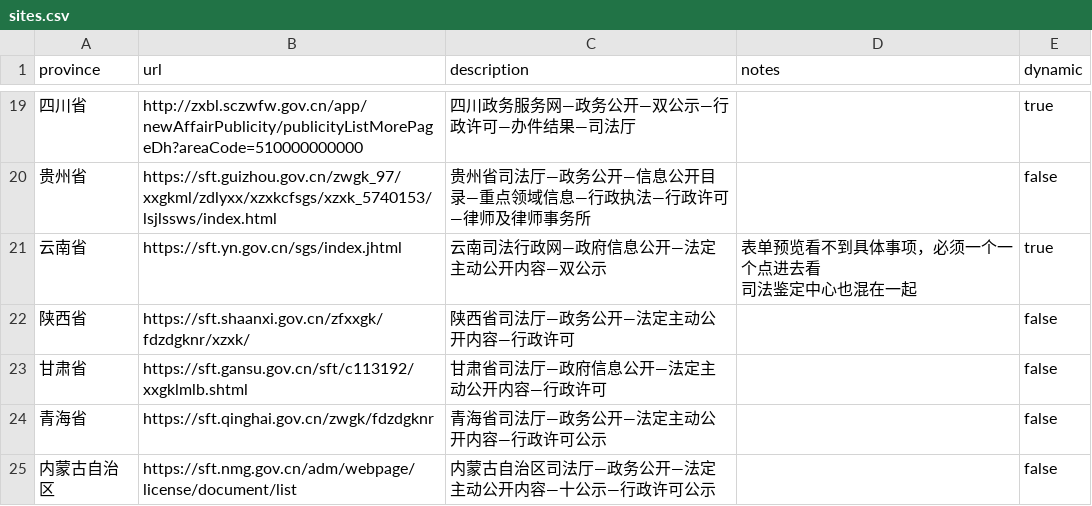
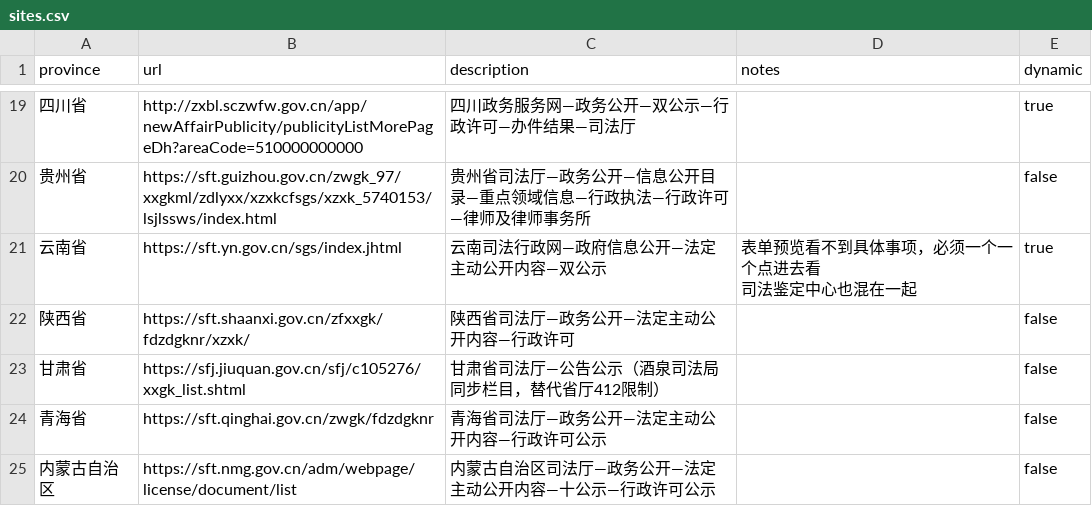
Before and after one commit to Anthony-0721/LawWatch, a CSV file: monitor/sites.csv, drawn as a sheet; only a part is shown, gaps mark what is left out.

```diff
--- a/monitor/sites.csv
+++ b/monitor/sites.csv
@@ -23,3 +23,3 @@
 陕西省,https://sft.shaanxi.gov.cn/zfxxgk/fdzdgknr/xzxk/,陕西省司法厅—政务公开—法定主动公开内容—行政许可,,false
-甘肃省,https://sft.gansu.gov.cn/sft/c113192/xxgklmlb.shtml,甘肃省司法厅—政府信息公开—法定主动公开内容—行政许可,,false
+甘肃省,https://sfj.jiuquan.gov.cn/sfj/c105276/xxgk_list.shtml,甘肃省司法厅—公告公示（酒泉司法局同步栏目，替代省厅412限制）,,false
 青海省,https://sft.qinghai.gov.cn/zwgk/fdzdgknr,青海省司法厅—政务公开—法定主动公开内容—行政许可公示,,false
```
Also changed, not shown: 3 other files.
